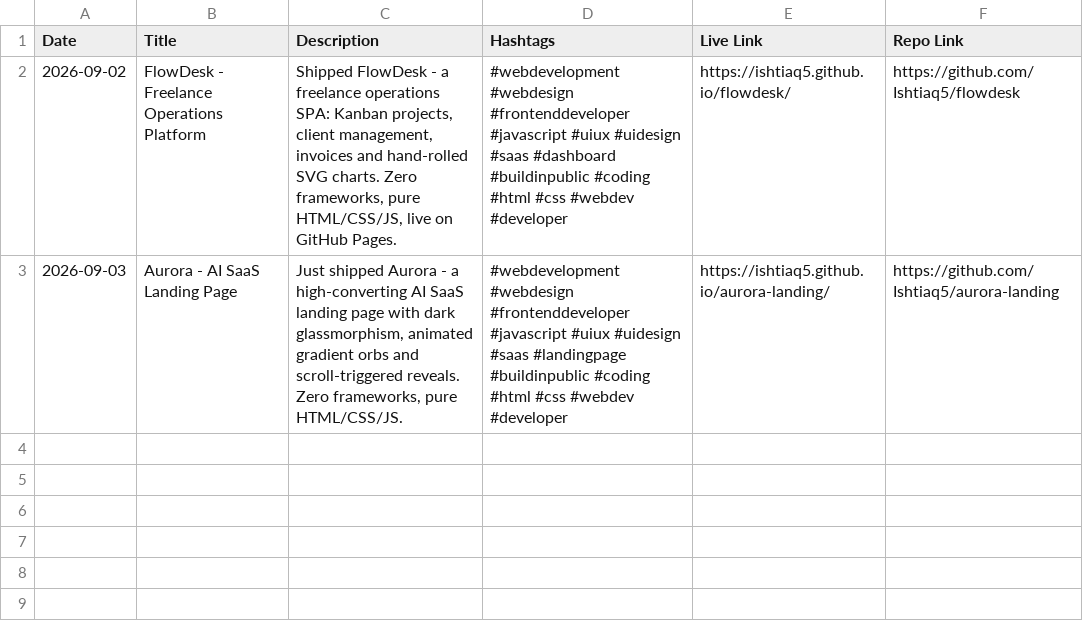
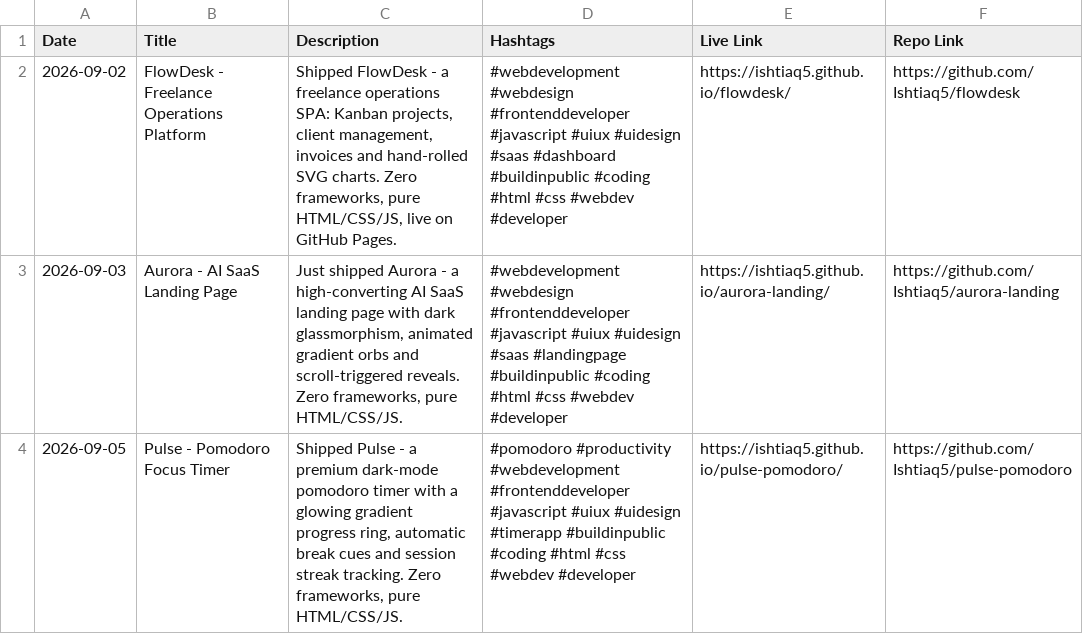
Before and after one commit to Ishtiaq5/projects-registry, a CSV file: projects-master.csv, drawn as a sheet.

Commit message:
sync: projects-master.csv

```diff
--- a/projects-master.csv
+++ b/projects-master.csv
@@ -3 +3,2 @@
 "2026-09-03","Aurora - AI SaaS Landing Page","Just shipped Aurora - a high-converting AI SaaS landing page with dark glassmorphism, animated gradient orbs and scroll-triggered reveals. Zero frameworks, pure HTML/CSS/JS.","#webdevelopment #webdesign #frontenddeveloper #javascript #uiux #uidesign #saas #landingpage #buildinpublic #coding #html #css #webdev #developer","https://ishtiaq5.github.io/aurora-landing/","https://github.com/Ishtiaq5/aurora-landing"
+"2026-09-05","Pulse - Pomodoro Focus Timer","Shipped Pulse - a premium dark-mode pomodoro timer with a glowing gradient progress ring, automatic break cues and session streak tracking. Zero frameworks, pure HTML/CSS/JS.","#pomodoro #productivity #webdevelopment #frontenddeveloper #javascript #uiux #uidesign #timerapp #buildinpublic #coding #html #css #webdev #developer","https://ishtiaq5.github.io/pulse-pomodoro/","https://github.com/Ishtiaq5/pulse-pomodoro"
```
